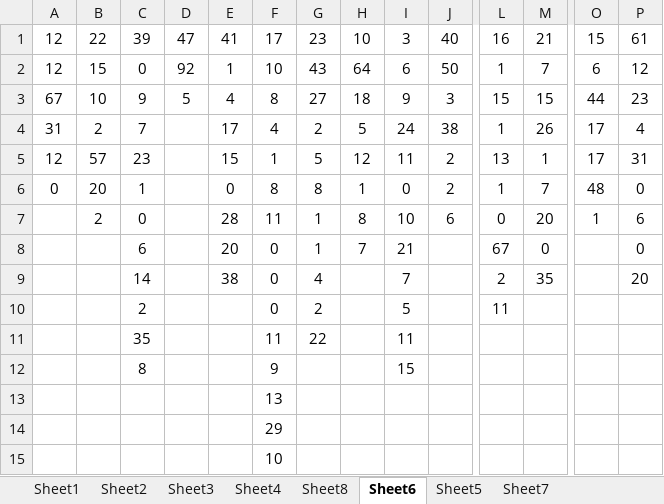
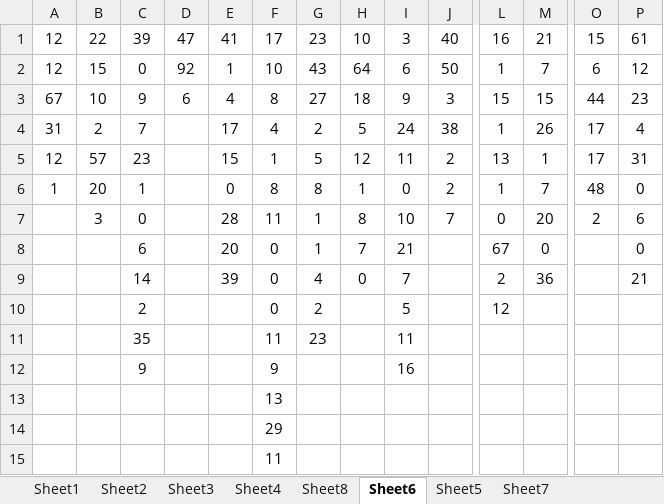
Before and after one commit to gushenwei/julienedies.github.com, an Excel workbook: _back/cp/cp.xlsx, sheet Sheet6, drawn as a sheet; only a part is shown, gaps mark what is left out; values as stored, in another font and other column widths than the file's, no borders; removed rows and columns are numbered as before the commit, all else as after; rows hold the shown columns only; the diff names each change by its address in the sheet, - before the commit and + after, or states it on an @@ line.

```diff
--- a/_back/cp/cp.xlsx (sheet Sheet6)
+++ b/_back/cp/cp.xlsx (sheet Sheet6)
-D3: 5
+D3: 6
-A6: 0
+A6: 1
-B7: 2
+B7: 3
-J7: 6
+J7: 7
-O7: 1
+O7: 2
-E9: 38
+E9: 39
-H9: (empty)
+H9: 0
-M9: 35
+M9: 36
-P9: 20
+P9: 21
-L10: 11
+L10: 12
-G11: 22
+G11: 23
-row 12:  |  | 8 |  |  | 9 |  |  | 15
+row 12:  |  | 9 |  |  | 9 |  |  | 16
-F15: 10
+F15: 11
```
Also changed, not shown: sheet Sheet2, sheet Sheet1, sheet Sheet4, sheet Sheet8, sheet Sheet3, 4 other files.
